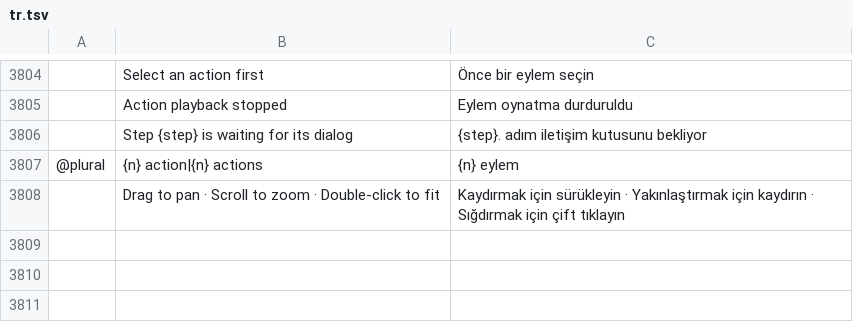
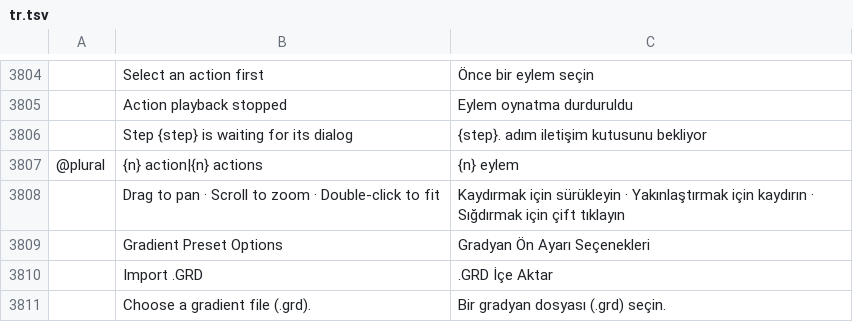
Before and after one commit to GabryelTenorio/photocraft, a TSV file: crates/ui-egui/src/i18n/tr.tsv, drawn as a sheet; only a part is shown, gaps mark what is left out; the diff names each change by its address in the sheet, - before the commit and + after, or states it on an @@ line.

```diff
--- a/crates/ui-egui/src/i18n/tr.tsv
+++ b/crates/ui-egui/src/i18n/tr.tsv
+row 3809:  | Gradient Preset Options | Gradyan Ön Ayarı Seçenekleri
+row 3810:  | Import .GRD | .GRD İçe Aktar
+row 3811:  | Choose a gradient file (.grd). | Bir gradyan dosyası (.grd) seçin.
```
Also changed, not shown: crates/ui-egui/src/i18n/hu.tsv, crates/ui-egui/src/i18n/vi.tsv.
